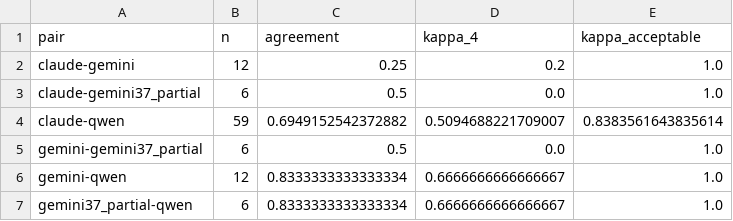
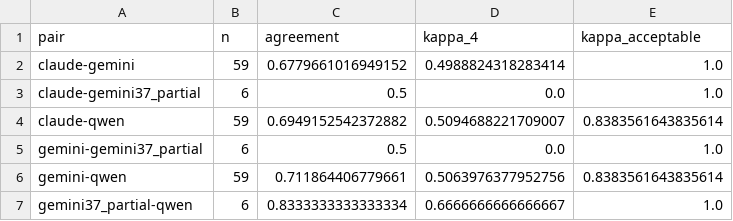
Before and after one commit to gaurav-gandhi-2411/next-season-styles, a CSV file: reports/tables/v3_k2_blind_kappa.csv, drawn as a sheet.

```diff
--- a/reports/tables/v3_k2_blind_kappa.csv
+++ b/reports/tables/v3_k2_blind_kappa.csv
@@ -1,3 +1,3 @@
 pair,n,agreement,kappa_4,kappa_acceptable
-claude-gemini,12,0.25,0.2,1.0
+claude-gemini,59,0.6779661016949152,0.4988824318283414,1.0
 claude-gemini37_partial,6,0.5,0.0,1.0
@@ -5,3 +5,3 @@ claude-qwen,59,0.6949152542372882,0.5094688221709007,0.8383561643835614
 gemini-gemini37_partial,6,0.5,0.0,1.0
-gemini-qwen,12,0.8333333333333334,0.6666666666666667,1.0
+gemini-qwen,59,0.711864406779661,0.5063976377952756,0.8383561643835614
 gemini37_partial-qwen,6,0.8333333333333334,0.6666666666666667,1.0
```
Also changed, not shown: reports/tables/v3_k2_blind_disagreements.csv, 2 other files.
